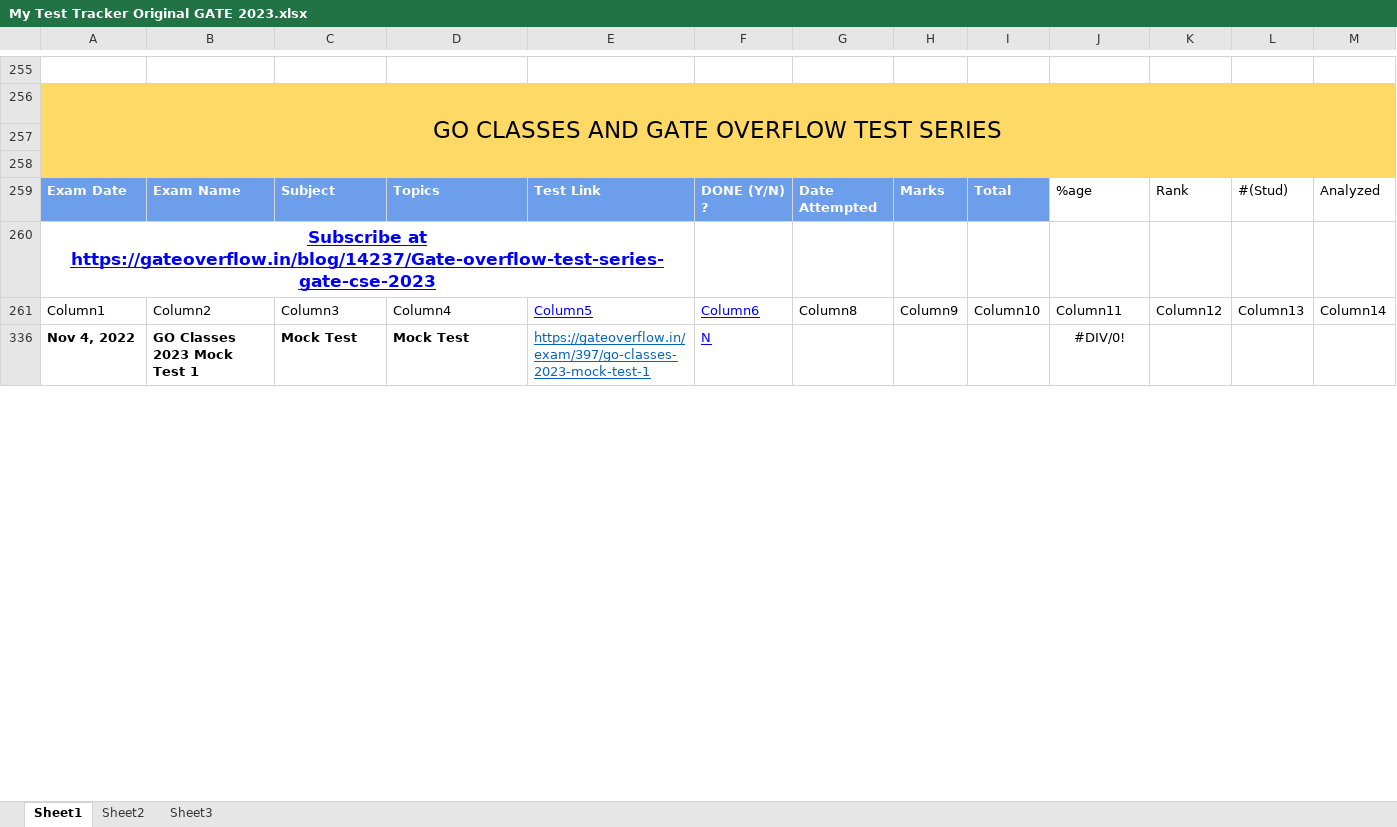
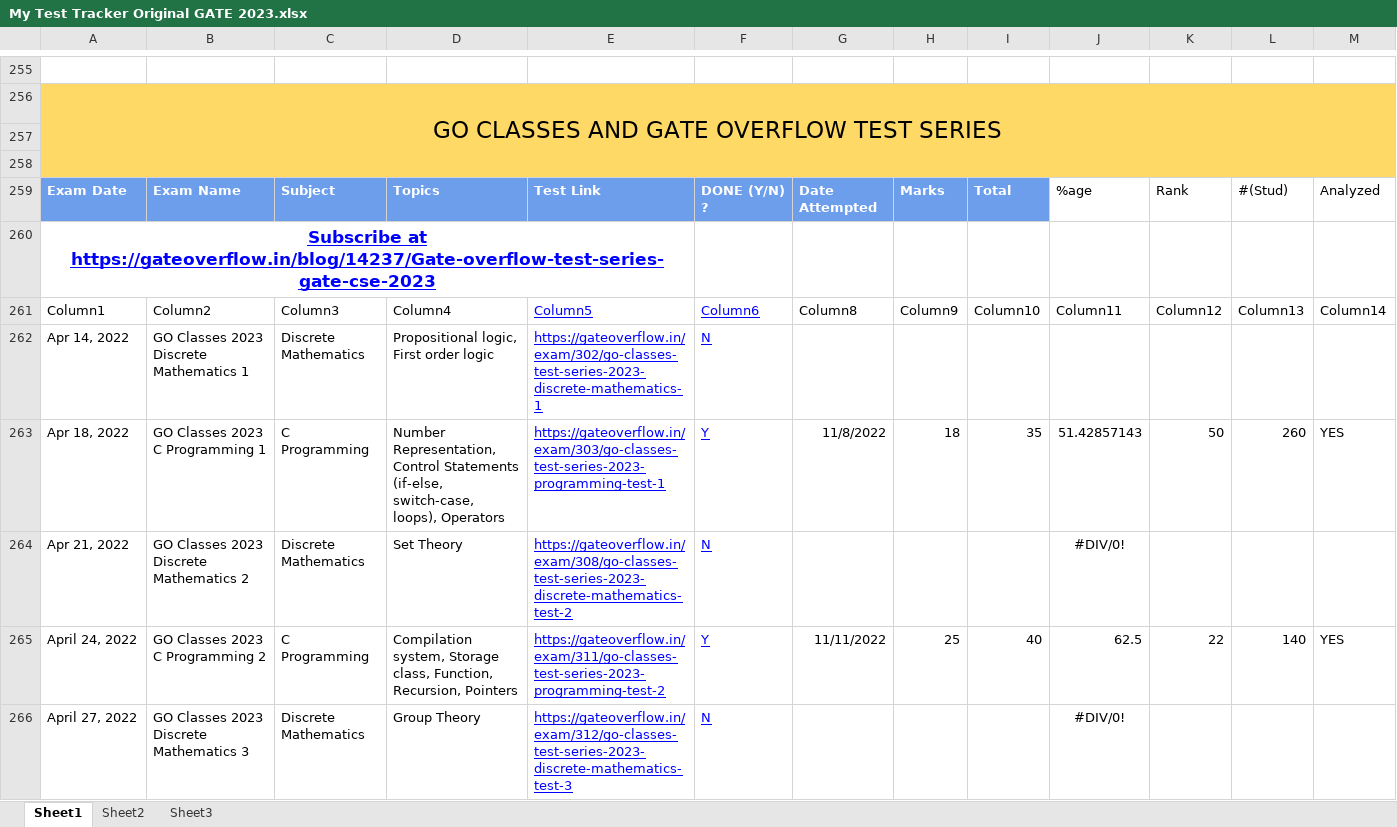
Before and after one commit to Abhrajyoti00/Abhrajyoti00-GATE_2022_2023, an Excel workbook: My Test Tracker Original GATE 2023.xlsx, sheet Sheet1, drawn as a sheet; only a part is shown, gaps mark what is left out; the shorter side is filled out with more unchanged rows; values as stored, in another font and other column widths than the file's, no borders; conditional formats and table styles not drawn; rows hold the shown columns only; the diff covers the shown part only; the diff names each change by its address in the sheet, - before the commit and + after, or states it on an @@ line.

```diff
--- a/My Test Tracker Original GATE 2023.xlsx (sheet Sheet1)
+++ b/My Test Tracker Original GATE 2023.xlsx (sheet Sheet1)
@@ row 262 unhidden: Apr 14, 2022 | GO Classes 2023 Discrete Mathematics 1 | Discrete Mathematics | Propositional logic, First order logic | https://gateoverflow.in/exam/302/go-classes-test-series-2023-discrete-mathematics-1 | N @@
@@ row 263 unhidden: Apr 18, 2022 | GO Classes 2023 C Programming 1 | C Programming | Number Representation, Control Statements (if-else, switch-case, loops), Operators | https://gateoverflow.in/exam/303/go-classes-test-series-2023-programming-test-1 | Y | 11/8/2022 | 18 | 35 | 51.42857143 | 50 | 260 | YES @@
@@ row 264 unhidden: Apr 21, 2022 | GO Classes 2023 Discrete Mathematics 2 | Discrete Mathematics | Set Theory | https://gateoverflow.in/exam/308/go-classes-test-series-2023-discrete-mathematics-test-2 | N |  |  |  | #DIV/0! @@
@@ row 265 unhidden: April 24, 2022 | GO Classes 2023 C Programming 2 | C Programming | Compilation system, Storage class, Function, Recursion, Pointers | https://gateoverflow.in/exam/311/go-classes-test-series-2023-programming-test-2 | Y | 11/11/2022 | 25 | 40 | 62.5 | 22 | 140 | YES @@
@@ row 266 unhidden: April 27, 2022 | GO Classes 2023 Discrete Mathematics 3 | Discrete Mathematics | Group Theory | https://gateoverflow.in/exam/312/go-classes-test-series-2023-discrete-mathematics-test-3 | N |  |  |  | #DIV/0! @@
```
Also changed, not shown: 3 added rows, 71 hidden or unhidden rows and 6 edited cells elsewhere in this sheet, hidden cells, My Entire Preparation Routine.xlsx, 5 other files.
